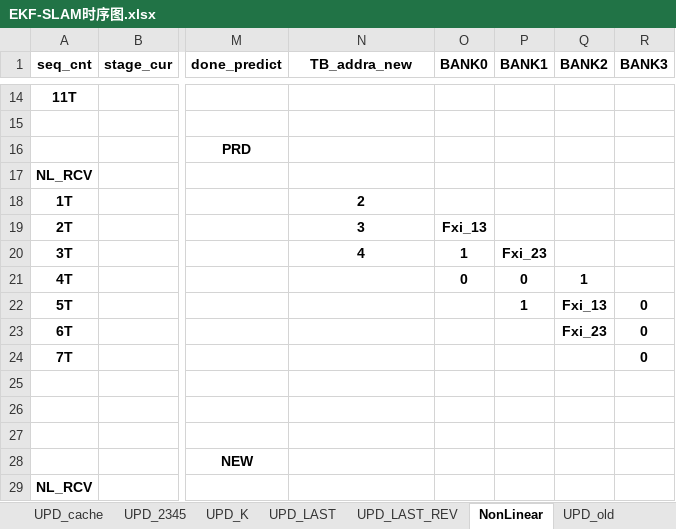
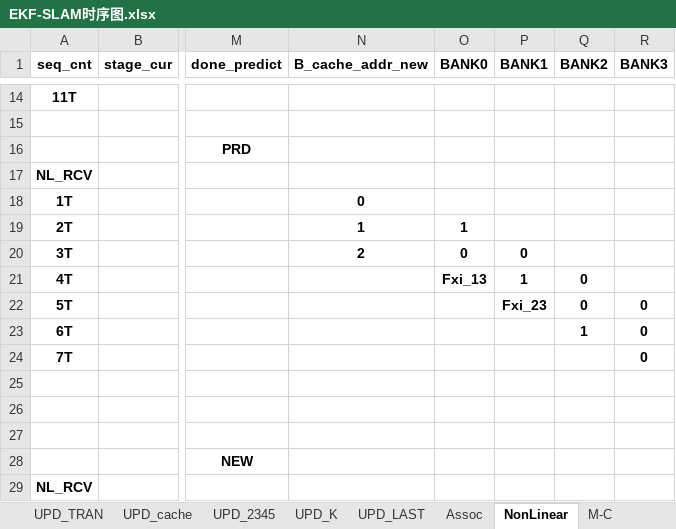
Before and after one commit to olokevin/EKF-SLAM-RTL, an Excel workbook: EKF-SLAM时序图.xlsx, sheet NonLinear, drawn as a sheet; only a part is shown, gaps mark what is left out; values as stored, in another font and other column widths than the file's, no borders; the diff covers the shown part only; the diff names each change by its address in the sheet, - before the commit and + after, or states it on an @@ line.

```diff
--- a/EKF-SLAM时序图.xlsx (sheet NonLinear)
+++ b/EKF-SLAM时序图.xlsx (sheet NonLinear)
+sheet tab: Assoc
+sheet tab: M-C
-N1: TB_addra_new
+N1: B_cache_addr_new
-N18 (B_cache_addr_new): 2
+N18 (B_cache_addr_new): 0
-N19 (B_cache_addr_new): 3
+N19 (B_cache_addr_new): 1
-O19 (BANK0): Fxi_13
+O19 (BANK0): 1
-N20 (B_cache_addr_new): 4
+N20 (B_cache_addr_new): 2
-O20 (BANK0): 1
+O20 (BANK0): 0
-P20 (BANK1): Fxi_23
+P20 (BANK1): 0
-O21 (BANK0): 0
+O21 (BANK0): Fxi_13
-P21 (BANK1): 0
+P21 (BANK1): 1
-Q21 (BANK2): 1
+Q21 (BANK2): 0
-P22 (BANK1): 1
+P22 (BANK1): Fxi_23
-Q22 (BANK2): Fxi_13
+Q22 (BANK2): 0
-Q23 (BANK2): Fxi_23
+Q23 (BANK2): 1
```
Also changed, not shown: 33 edited cells elsewhere in this sheet, other sheet tabs, EKF-SLAMv5.0运算统计.xlsx, 4 other files.
